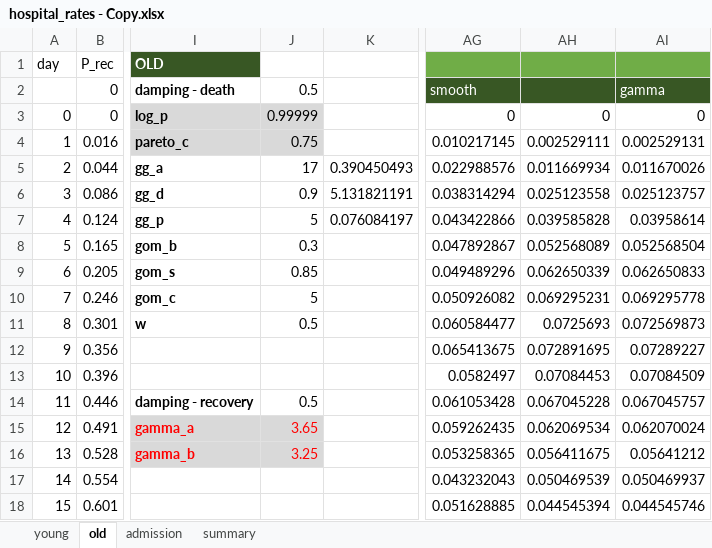
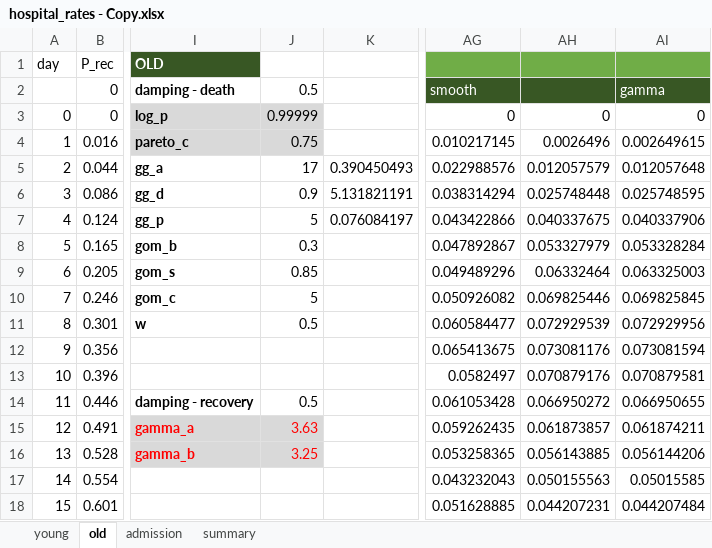
Before and after one commit to zuzancek/corona, an Excel workbook: SEIR_2_wave/data/calibration/hospital_rates - Copy.xlsx, sheet old, drawn as a sheet; only a part is shown, gaps mark what is left out; values as stored, in another font and other column widths than the file's, no borders; charts and pictures and table styles not drawn; the diff covers the shown part only; the diff names each change by its address in the sheet, - before the commit and + after, or states it on an @@ line.

Commit message:
oiop

```diff
--- a/SEIR_2_wave/data/calibration/hospital_rates - Copy.xlsx (sheet old)
+++ b/SEIR_2_wave/data/calibration/hospital_rates - Copy.xlsx (sheet old)
-AH4: 0.002529111
+AH4: 0.0026496
-AI4: 0.002529131
+AI4: 0.002649615
-AH5: 0.011669934
+AH5: 0.012057579
-AI5: 0.011670026
+AI5: 0.012057648
-AH6: 0.025123558
+AH6: 0.025748448
-AI6: 0.025123757
+AI6: 0.025748595
-AH7: 0.039585828
+AH7: 0.040337675
-AI7: 0.03958614
+AI7: 0.040337906
-AH8: 0.052568089
+AH8: 0.053327979
-AI8: 0.052568504
+AI8: 0.053328284
-AH9: 0.062650339
+AH9: 0.06332464
-AI9: 0.062650833
+AI9: 0.063325003
-AH10: 0.069295231
+AH10: 0.069825446
-AI10: 0.069295778
+AI10: 0.069825845
-AH11: 0.0725693
+AH11: 0.072929539
-AI11: 0.072569873
+AI11: 0.072929956
-AH12: 0.072891695
+AH12: 0.073081176
-AI12: 0.07289227
+AI12: 0.073081594
-AH13: 0.07084453
+AH13: 0.070879176
-AI13: 0.07084509
+AI13: 0.070879581
-AH14: 0.067045228
+AH14: 0.066950272
-AI14: 0.067045757
+AI14: 0.066950655
-J15: 3.65
+J15: 3.63
-AH15: 0.062069534
+AH15: 0.061873857
-AI15: 0.062070024
+AI15: 0.061874211
-AH16: 0.056411675
+AH16: 0.056143885
-AI16: 0.05641212
+AI16: 0.056144206
-AH17: 0.050469539
+AH17: 0.050155563
-AI17: 0.050469937
+AI17: 0.05015585
-AH18: 0.044545394
+AH18: 0.044207231
-AI18: 0.044545746
+AI18: 0.044207484
```
Also changed, not shown: 79 edited cells elsewhere in this sheet, sheet young, charts or pictures.
